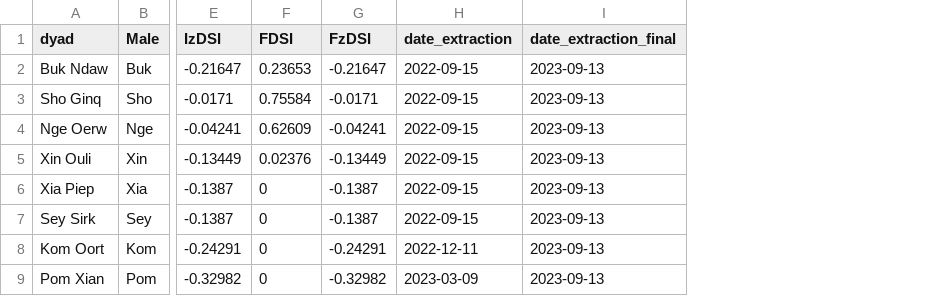
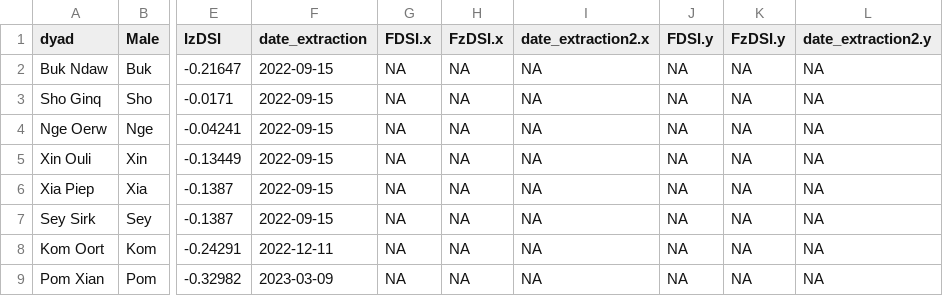
Before and after one commit to Makipurple3/IVPToleranceBex2223, a CSV file: BexDSI.csv, drawn as a sheet; only a part is shown, gaps mark what is left out; removed rows and columns are numbered as before the commit, all else as after; the diff names each change by its address in the sheet, - before the commit and + after, or states it on an @@ line.

Commit message:
Male tenure fonctionnal and updates in Test for Mother info

```diff
--- a/BexDSI.csv
+++ b/BexDSI.csv
-column F (FDSI), rows 2-9: 0.23653 | 0.75584 | 0.62609 | 0.02376 | 0 | 0 | 0 | 0
-column G (FzDSI), rows 2-9: -0.21647 | -0.0171 | -0.04241 | -0.13449 | -0.1387 | -0.1387 | -0.24291 | -0.32982
-column I (date_extraction_final), rows 2-9: all 2023-09-13
+column G (FDSI.x), rows 2-9: all NA
+column H (FzDSI.x), rows 2-9: all NA
+column I (date_extraction2.x), rows 2-9: all NA
+column J (FDSI.y), rows 2-9: all NA
+column K (FzDSI.y), rows 2-9: all NA
+column L (date_extraction2.y), rows 2-9: all NA
```
Also changed, not shown: 8 other files.
